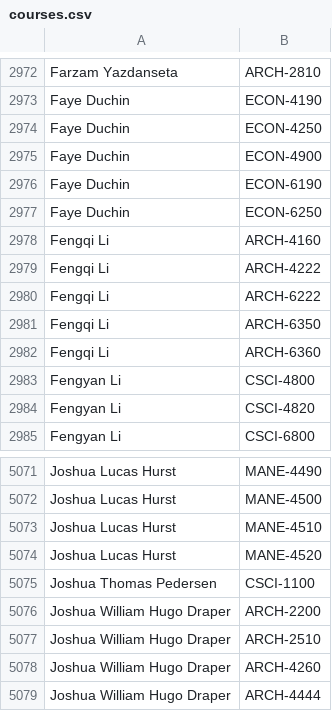
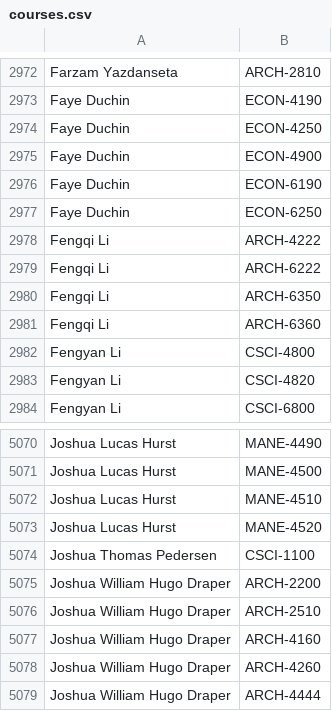
Before and after one commit to quatalog/data, a CSV file: courses.csv, drawn as a sheet; only a part is shown, gaps mark what is left out; removed rows and columns are numbered as before the commit, all else as after; the diff names each change by its address in the sheet, - before the commit and + after, or states it on an @@ line.

Commit message:
Thu May 14 20:01:13 UTC 2026

```diff
--- a/courses.csv
+++ b/courses.csv
-row 2978: Fengqi Li | ARCH-4160
+row 5077: Joshua William Hugo Draper | ARCH-4160
```
